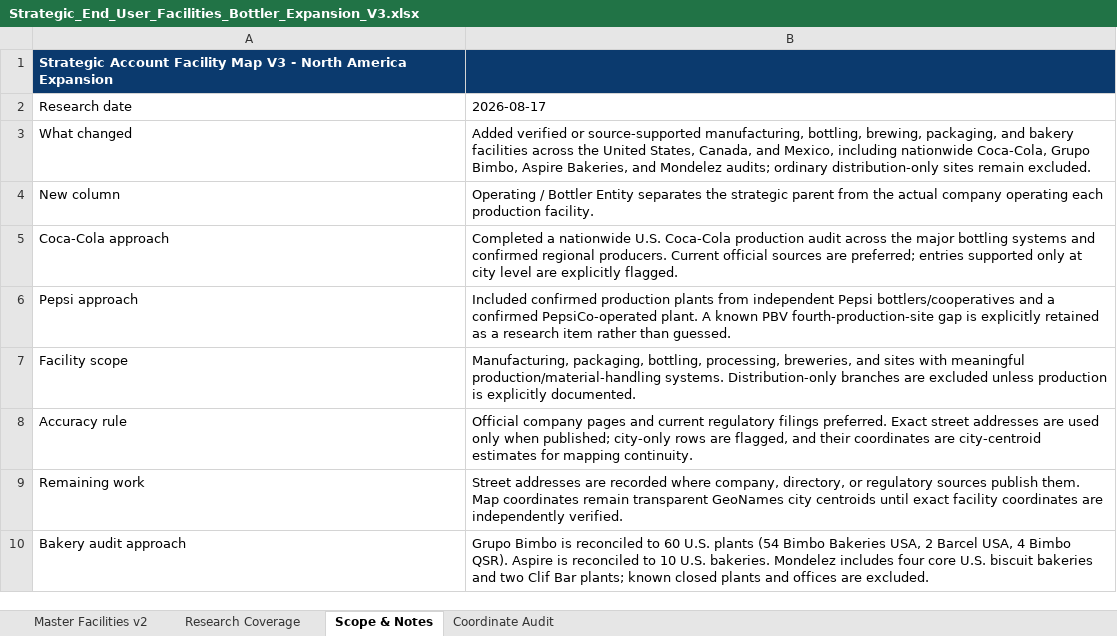
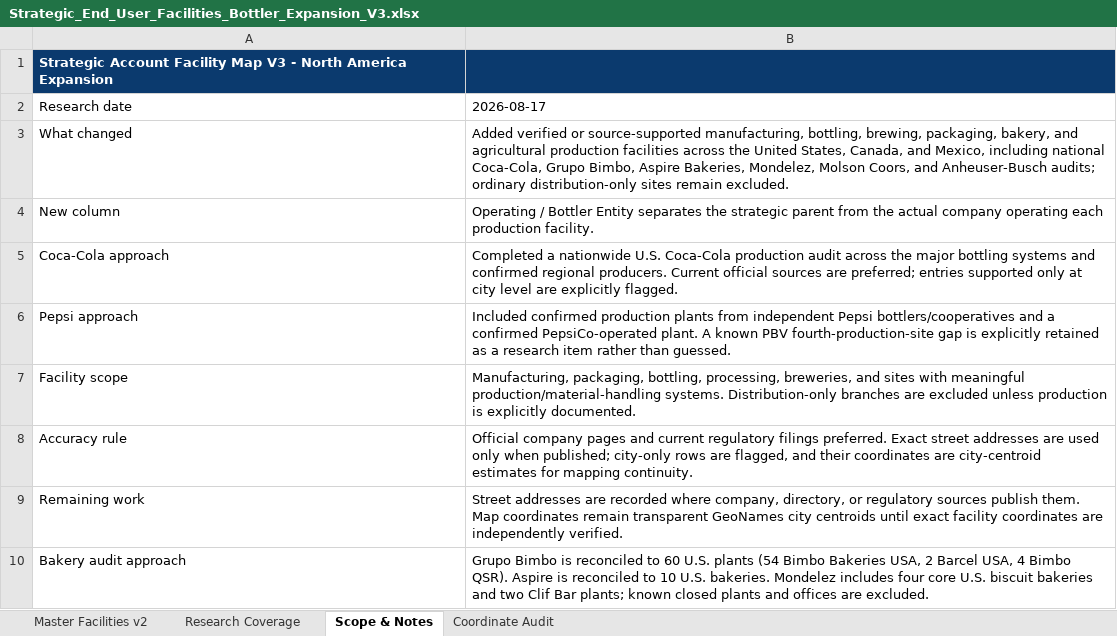
Before and after one commit to joenovotny/FacilityLocationsMap, an Excel workbook: source-data/Strategic_End_User_Facilities_Bottler_Expansion_V3.xlsx, sheet Scope & Notes, drawn as a sheet; values as stored, in another font and other column widths than the file's, no borders; the diff names each change by its address in the sheet, - before the commit and + after, or states it on an @@ line.

Commit message:
Expand Molson Coors and Anheuser-Busch facility networks

```diff
--- a/source-data/Strategic_End_User_Facilities_Bottler_Expansion_V3.xlsx (sheet Scope & Notes)
+++ b/source-data/Strategic_End_User_Facilities_Bottler_Expansion_V3.xlsx (sheet Scope & Notes)
-B3: …brewing, packaging, and bakery facilities across the United States, Canada, and Mexico, including nationwide Coca-Cola, Grupo Bimbo, Aspire Bakeries, and Mondelez audits; ordinary…
+B3: …brewing, packaging, bakery, and agricultural production facilities across the United States, Canada, and Mexico, including national Coca-Cola, Grupo Bimbo, Aspire Bakeries, Mondelez, Molson Coors, and Anheuser-Busch audits; ordinary…
```
Also changed, not shown: sheet Master Facilities v2, sheet Coordinate Audit, sheet Research Coverage, hidden cells, 1 other file.
